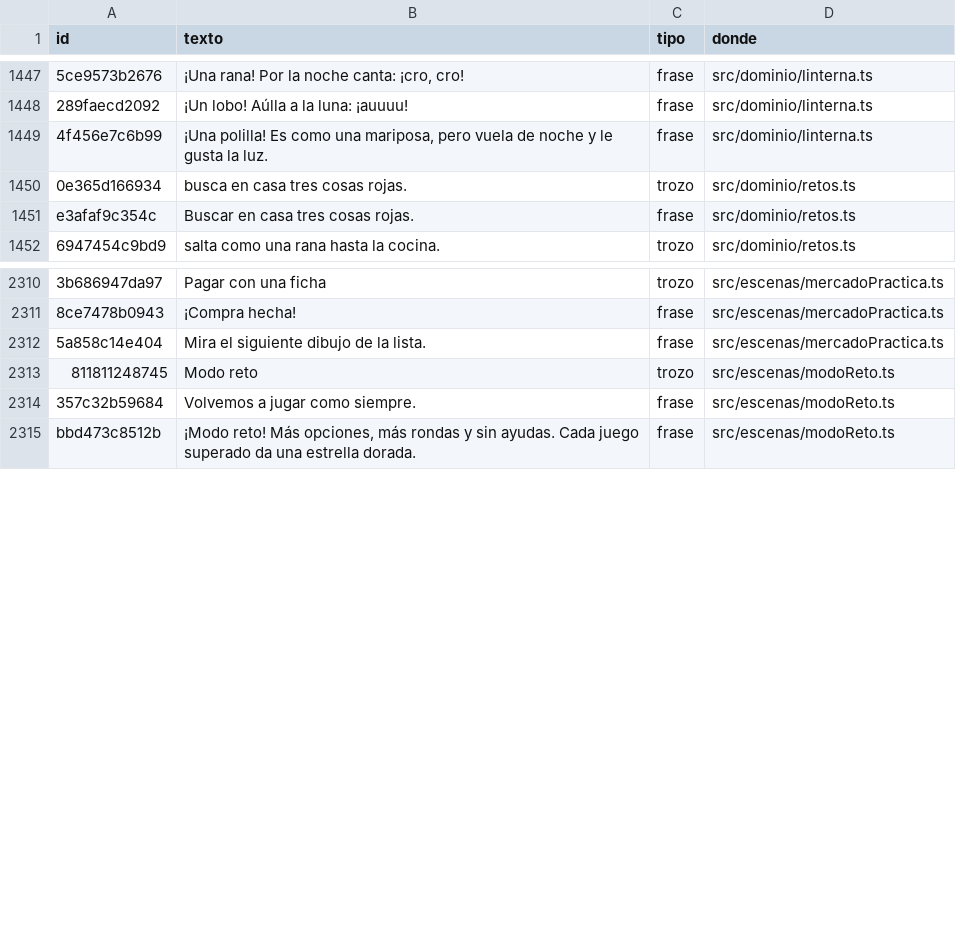
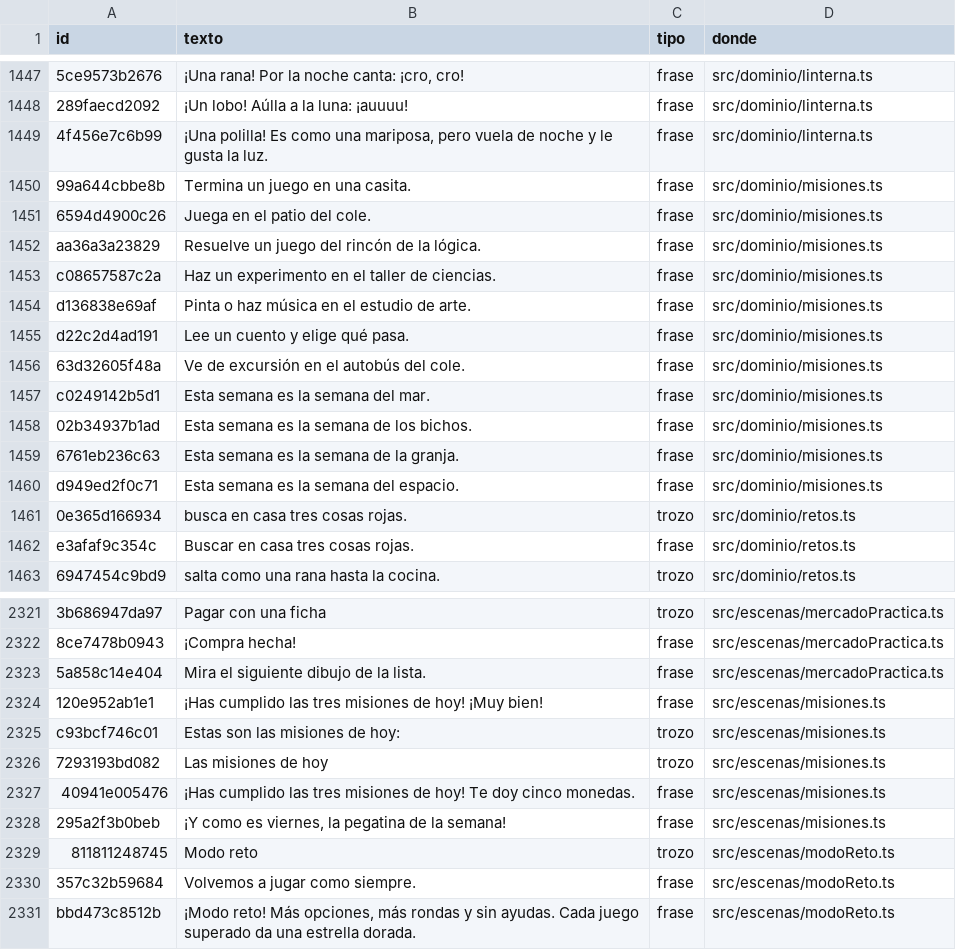
Before and after one commit to fercala/curiolandia-new, a CSV file: dialogos/todos.csv, drawn as a sheet; only a part is shown, gaps mark what is left out; the diff names each change by its address in the sheet, - before the commit and + after, or states it on an @@ line.

```diff
--- a/dialogos/todos.csv
+++ b/dialogos/todos.csv
+row 1450: 99a644cbbe8b | Termina un juego en una casita. | frase | src/dominio/misiones.ts
+row 1451: 6594d4900c26 | Juega en el patio del cole. | frase | src/dominio/misiones.ts
+row 1452: aa36a3a23829 | Resuelve un juego del rincón de la lógica. | frase | src/dominio/misiones.ts
+row 1453: c08657587c2a | Haz un experimento en el taller de ciencias. | frase | src/dominio/misiones.ts
+row 1454: d136838e69af | Pinta o haz música en el estudio de arte. | frase | src/dominio/misiones.ts
+row 1455: d22c2d4ad191 | Lee un cuento y elige qué pasa. | frase | src/dominio/misiones.ts
+row 1456: 63d32605f48a | Ve de excursión en el autobús del cole. | frase | src/dominio/misiones.ts
+row 1457: c0249142b5d1 | Esta semana es la semana del mar. | frase | src/dominio/misiones.ts
+row 1458: 02b34937b1ad | Esta semana es la semana de los bichos. | frase | src/dominio/misiones.ts
+row 1459: 6761eb236c63 | Esta semana es la semana de la granja. | frase | src/dominio/misiones.ts
+row 1460: d949ed2f0c71 | Esta semana es la semana del espacio. | frase | src/dominio/misiones.ts
+row 2324: 120e952ab1e1 | ¡Has cumplido las tres misiones de hoy! ¡Muy bien! | frase | src/escenas/misiones.ts
+row 2325: c93bcf746c01 | Estas son las misiones de hoy: | trozo | src/escenas/misiones.ts
+row 2326: 7293193bd082 | Las misiones de hoy | trozo | src/escenas/misiones.ts
+row 2327: 40941e005476 | ¡Has cumplido las tres misiones de hoy! Te doy cinco monedas. | frase | src/escenas/misiones.ts
+row 2328: 295a2f3b0beb | ¡Y como es viernes, la pegatina de la semana! | frase | src/escenas/misiones.ts
```
Also changed, not shown: dialogos/ro.csv, 9 other files.
